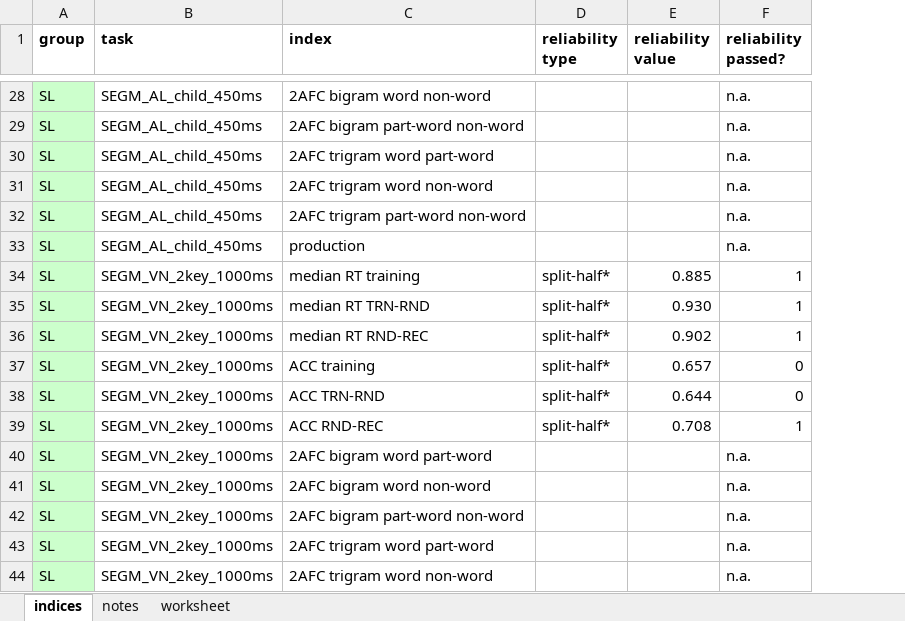
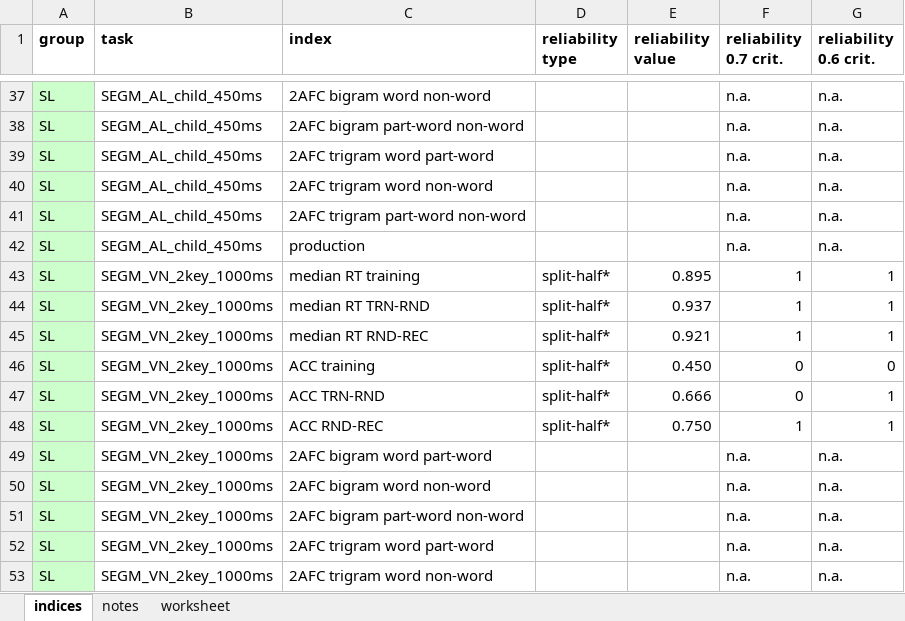
Before and after one commit to krisztinasara/SL-and-IDs-in-language-2025, an Excel workbook: reliability_testing/task_indices_psychometric_analysis_results.xlsx, sheet indices, drawn as a sheet; only a part is shown, gaps mark what is left out; values as stored, in another font and other column widths than the file's, no borders; conditional formats not drawn; addresses are those after the commit; the diff covers the shown part only; the diff names each change by its address in the sheet, - before the commit and + after, or states it on an @@ line.

Commit message:
reliability tests updated

```diff
--- a/reliability_testing/task_indices_psychometric_analysis_results.xlsx (sheet indices)
+++ b/reliability_testing/task_indices_psychometric_analysis_results.xlsx (sheet indices)
+column G (reliability 0.6 crit.), rows 37-53: n.a. | n.a. | n.a. | n.a. | n.a. | n.a. | 1 | 1 | 1 | 0 | 1 | 1 | n.a. | n.a. | n.a. | n.a. | n.a.
-F1: reliability passed?
+F1: reliability 0.7 crit.
-E43 (reliability value): 0.885
+E43 (reliability value): 0.895
-E44 (reliability value): 0.930
+E44 (reliability value): 0.937
-E45 (reliability value): 0.902
+E45 (reliability value): 0.921
-E46 (reliability value): 0.657
+E46 (reliability value): 0.450
-E47 (reliability value): 0.644
+E47 (reliability value): 0.666
-E48 (reliability value): 0.708
+E48 (reliability value): 0.750
```
Also changed, not shown: other rows of this sheet, formulas that keep their value, basic_data/language_SL_experiments.xlsx, 7 other files.
